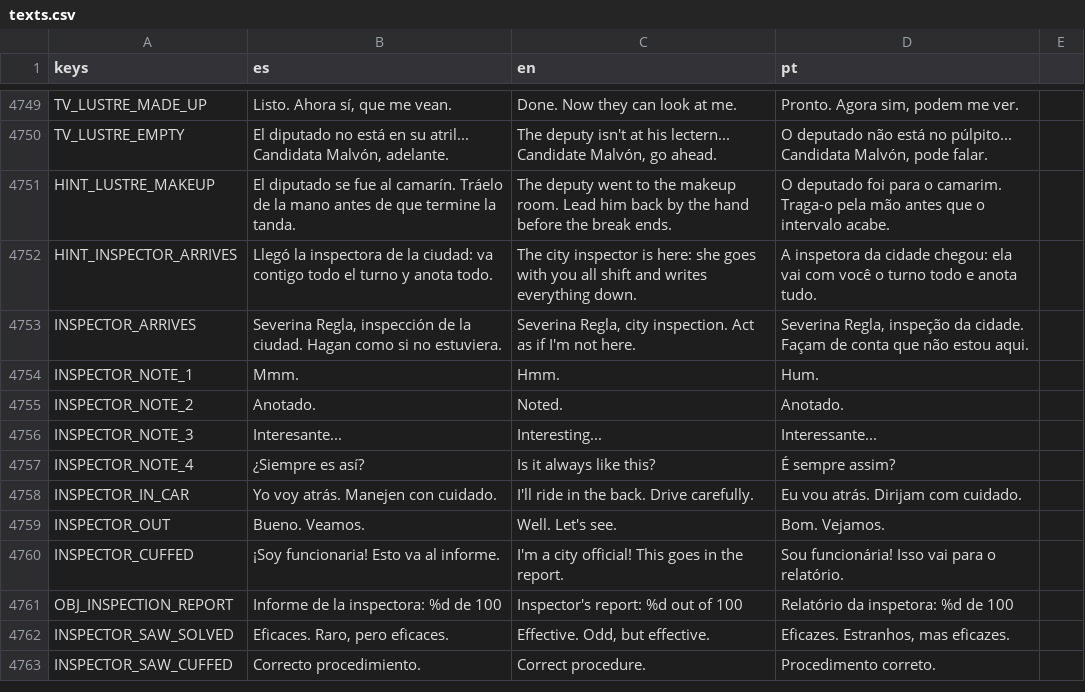
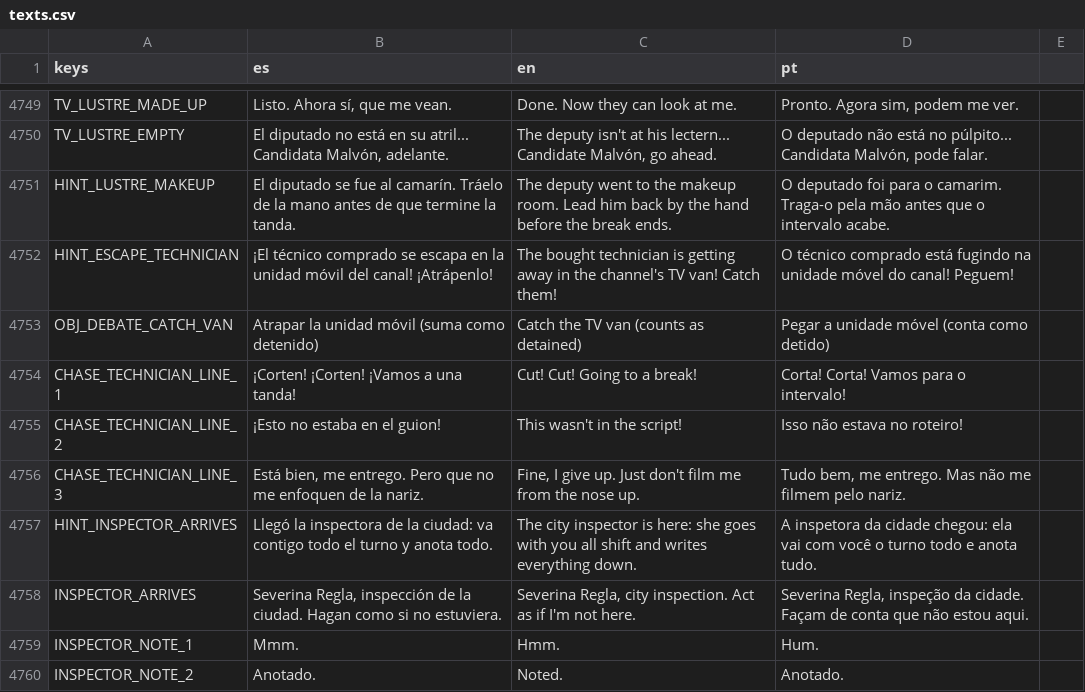
Before and after one commit to cristiangelini/BPD, a CSV file: translations/texts.csv, drawn as a sheet; only a part is shown, gaps mark what is left out; the shorter side is filled out with more unchanged rows; the diff names each change by its address in the sheet, - before the commit and + after, or states it on an @@ line.

```diff
--- a/translations/texts.csv
+++ b/translations/texts.csv
+row 4752: HINT_ESCAPE_TECHNICIAN | ¡El técnico comprado se escapa en la unidad móvil del canal! ¡Atrápenlo! | The bought technician is getting away in the channel's TV van! Catch them! | O técnico comprado está fugindo na unidade móvel do canal! Peguem!
+row 4753: OBJ_DEBATE_CATCH_VAN | Atrapar la unidad móvil (suma como detenido) | Catch the TV van (counts as detained) | Pegar a unidade móvel (conta como detido)
+row 4754: CHASE_TECHNICIAN_LINE_1 | ¡Corten! ¡Corten! ¡Vamos a una tanda! | Cut! Cut! Going to a break! | Corta! Corta! Vamos para o intervalo!
+row 4755: CHASE_TECHNICIAN_LINE_2 | ¡Esto no estaba en el guion! | This wasn't in the script! | Isso não estava no roteiro!
+row 4756: CHASE_TECHNICIAN_LINE_3 | Está bien, me entrego. Pero que no me enfoquen de la nariz. | Fine, I give up. Just don't film me from the nose up. | Tudo bem, me entrego. Mas não me filmem pelo nariz.
```
Also changed, not shown: 13 other files.
